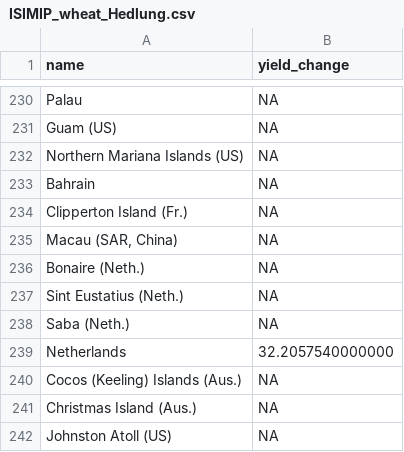
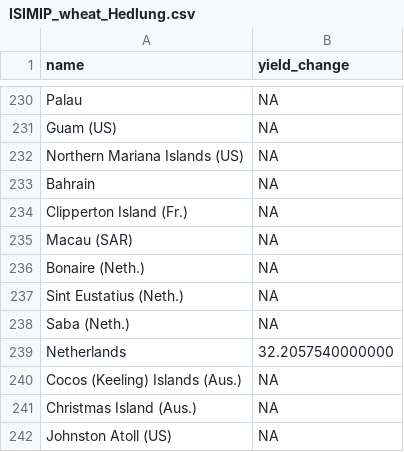
Before and after one commit to lukaszgajewski/pytradeshifts, a CSV file: data/scenario_files/ISIMIP_wheat_Hedlung.csv, drawn as a sheet; only a part is shown, gaps mark what is left out.

```diff
--- a/data/scenario_files/ISIMIP_wheat_Hedlung.csv
+++ b/data/scenario_files/ISIMIP_wheat_Hedlung.csv
@@ -234,3 +234,3 @@ Bahrain,NA
 Clipperton Island (Fr.),NA
-"Macau (SAR, China)",NA
+"Macau (SAR)",NA
 Bonaire (Neth.),NA
```
Also changed, not shown: 6 other files.
